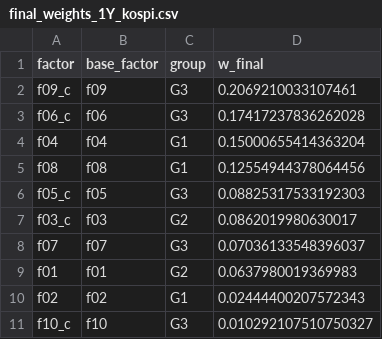
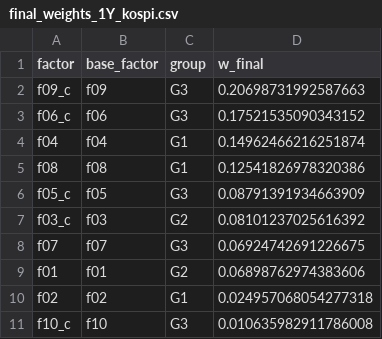
Before and after one commit to gomtang-dori/Korea-Gomtang-Index, a CSV file: data/analysis/final_weights_1Y_kospi.csv, drawn as a sheet.

```diff
--- a/data/analysis/final_weights_1Y_kospi.csv
+++ b/data/analysis/final_weights_1Y_kospi.csv
@@ -1,11 +1,11 @@
 factor,base_factor,group,w_final
-f09_c,f09,G3,0.2069210033107461
-f06_c,f06,G3,0.17417237836262028
-f04,f04,G1,0.15000655414363204
-f08,f08,G1,0.12554944378064456
-f05_c,f05,G3,0.08825317533192303
-f03_c,f03,G2,0.0862019980630017
-f07,f07,G3,0.07036133548396037
-f01,f01,G2,0.0637980019369983
-f02,f02,G1,0.02444400207572343
-f10_c,f10,G3,0.010292107510750327
+f09_c,f09,G3,0.20698731992587663
+f06_c,f06,G3,0.17521535090343152
+f04,f04,G1,0.14962466216251874
+f08,f08,G1,0.12541826978320386
+f05_c,f05,G3,0.08791391934663909
+f03_c,f03,G2,0.08101237025616392
+f07,f07,G3,0.06924742691226675
+f01,f01,G2,0.06898762974383606
+f02,f02,G1,0.024957068054277318
+f10_c,f10,G3,0.010635982911786008
```
Also changed, not shown: 15 other files.
